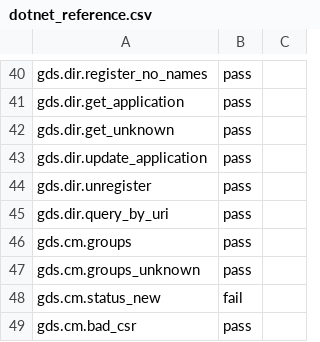
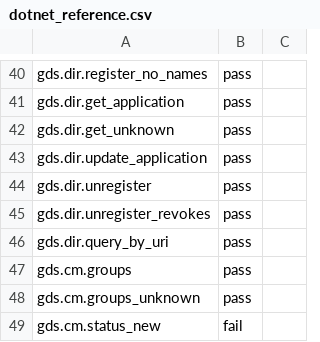
Before and after one commit to Eliasny/OpenGDS, a CSV file: tools/auditor/profile_gds/expected/dotnet_reference.csv, drawn as a sheet; only a part is shown, gaps mark what is left out; the shorter side is filled out with more unchanged rows.

```diff
--- a/tools/auditor/profile_gds/expected/dotnet_reference.csv
+++ b/tools/auditor/profile_gds/expected/dotnet_reference.csv
@@ -44,2 +44,3 @@ gds.dir.update_application,pass
 gds.dir.unregister,pass
+gds.dir.unregister_revokes,pass
 gds.dir.query_by_uri,pass
```
Also changed, not shown: tools/auditor/profile_gds/expected/mock_gds.csv, tools/auditor/profile_gds/phases.csv, 6 other files.
